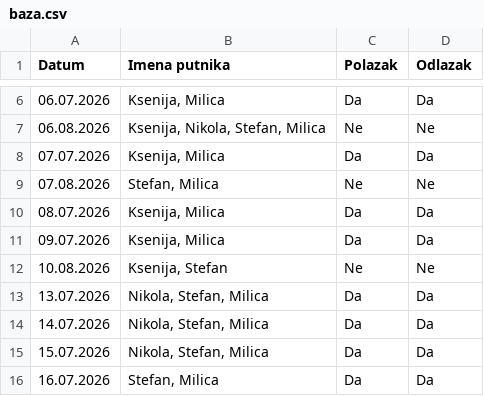
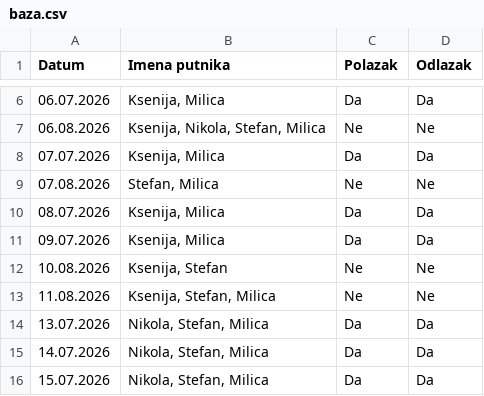
Before and after one commit to GeorgeTheGallant/TravelMB, a CSV file: baza.csv, drawn as a sheet; only a part is shown, gaps mark what is left out; the shorter side is filled out with more unchanged rows.

Commit message:
Automatsko osvežavanje baze putnika

```diff
--- a/baza.csv
+++ b/baza.csv
@@ -12,2 +12,3 @@ Datum,Imena putnika,Polazak,Odlazak
 10.08.2026,"Ksenija, Stefan",Ne,Ne
+11.08.2026,"Ksenija, Stefan, Milica",Ne,Ne
 13.07.2026,"Nikola, Stefan, Milica",Da,Da
```
